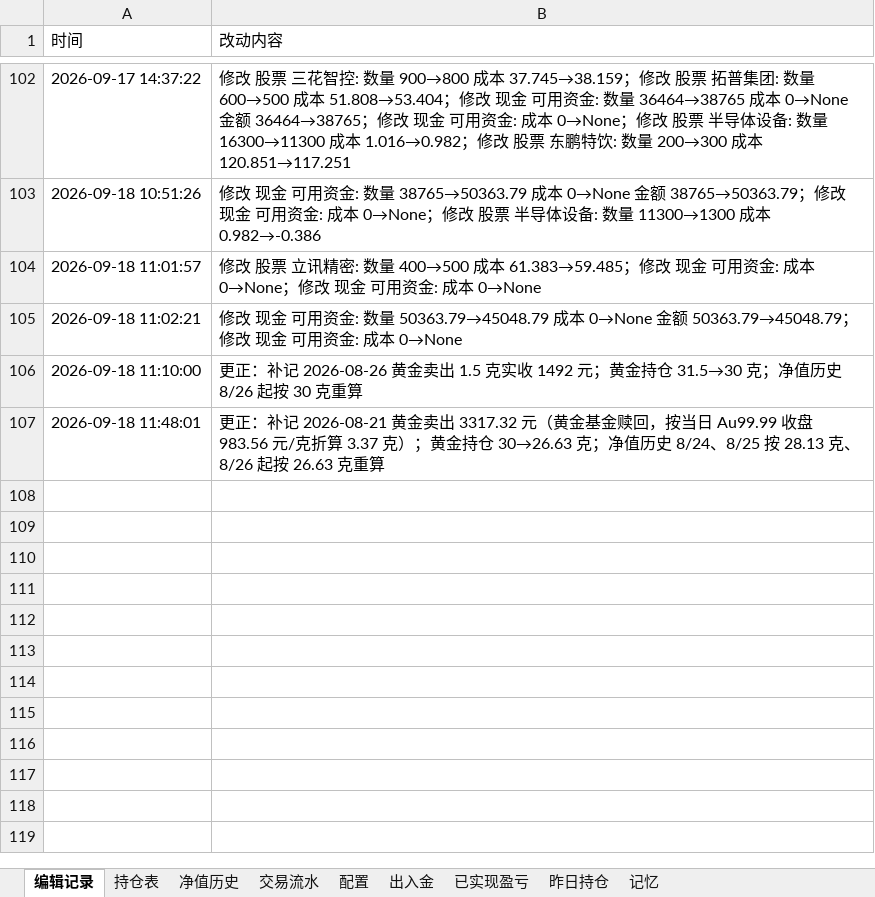
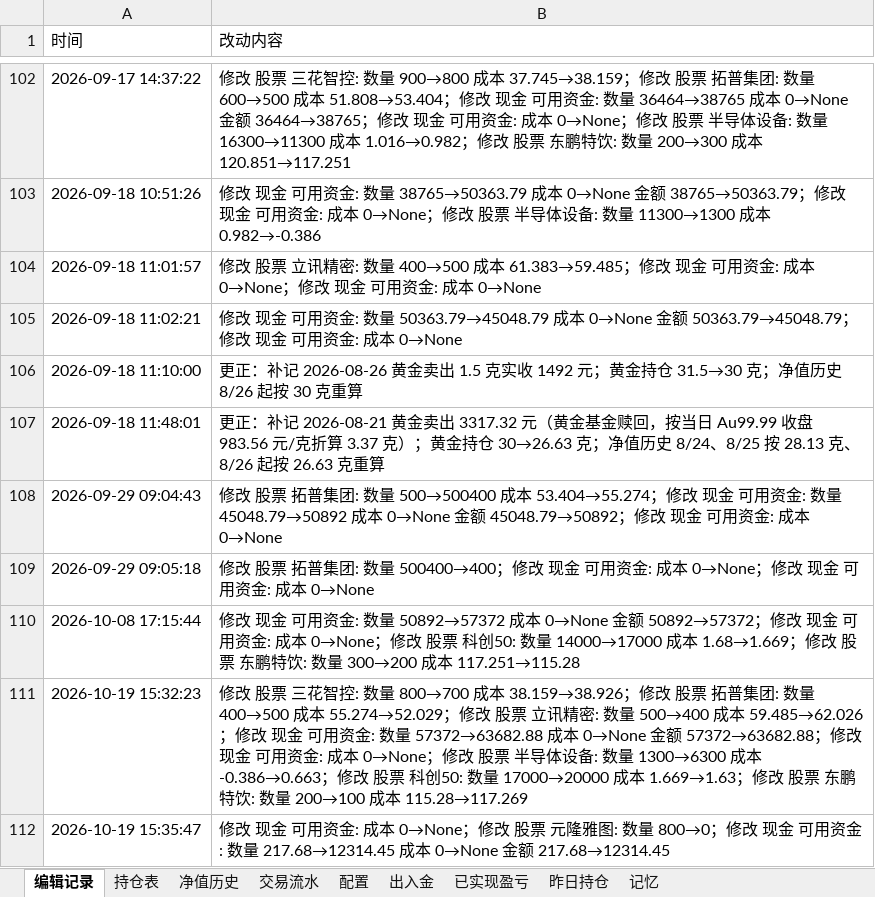
Before and after one commit to wanchangjia-png/investment-agent, an Excel workbook: portfolio.xlsx, sheet 编辑记录, drawn as a sheet; only a part is shown, gaps mark what is left out; values as stored, in another font and other column widths than the file's, no borders; the diff names each change by its address in the sheet, - before the commit and + after, or states it on an @@ line.

```diff
--- a/portfolio.xlsx (sheet 编辑记录)
+++ b/portfolio.xlsx (sheet 编辑记录)
+row 108: 2026-09-29 09:04:43 | 修改 股票 拓普集团: 数量 500→500400 成本 53.404→55.274；修改 现金 可用资金: 数量 45048.79→50892 成本 0→None 金额 45048.79→50892；修改 现金 可用资金: 成本 0→None
+row 109: 2026-09-29 09:05:18 | 修改 股票 拓普集团: 数量 500400→400；修改 现金 可用资金: 成本 0→None；修改 现金 可用资金: 成本 0→None
+row 110: 2026-10-08 17:15:44 | 修改 现金 可用资金: 数量 50892→57372 成本 0→None 金额 50892→57372；修改 现金 可用资金: 成本 0→None；修改 股票 科创50: 数量 14000→17000 成本 1.68→1.669；修改 股票 东鹏特饮: 数量 300→200 成本 117.251→115.28
+row 111: 2026-10-19 15:32:23 | 修改 股票 三花智控: 数量 800→700 成本 38.159→38.926；修改 股票 拓普集团: 数量 400→500 成本 55.274→52.029；修改 股票 立讯精密: 数量 500→400 成本 59.485→62.026；修改 现金 可用资金: 数量 57372→63682.88 成本 0→None 金额 57372→63682.88；修改 现金 可用资金: 成本 0→None；修改 股票 半导体设备: 数量 1300→6300 成本 -0.386→0.663；修改 股票 科创50: 数量 17000→20000 成本 1.669→1.63；修改 股票 东鹏特饮: 数量 200→100 成本 115.28→117.269
+row 112: 2026-10-19 15:35:47 | 修改 现金 可用资金: 成本 0→None；修改 股票 元隆雅图: 数量 800→0；修改 现金 可用资金: 数量 217.68→12314.45 成本 0→None 金额 217.68→12314.45
```
Also changed, not shown: sheet 持仓表, sheet 净值历史, sheet 昨日持仓, sheet 已实现盈亏, 3 other files.
